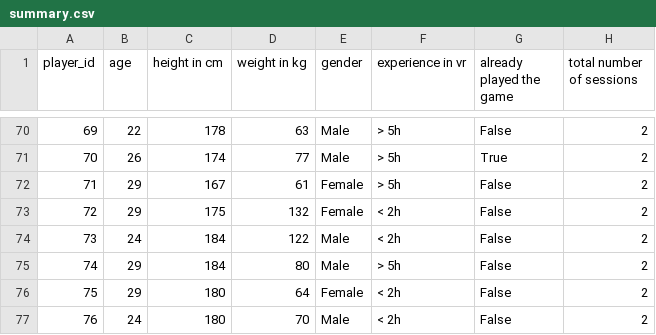
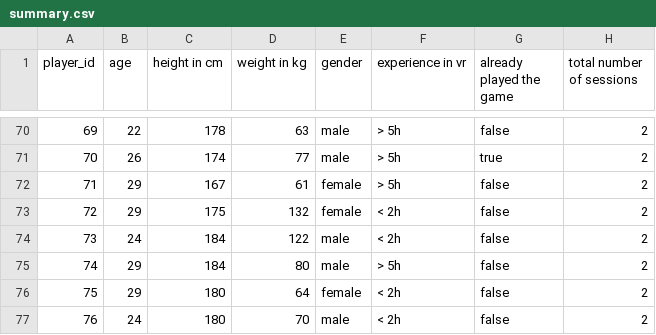
Before and after one commit to cschell/who-is-alyx, a CSV file: summary.csv, drawn as a sheet; only a part is shown, gaps mark what is left out; the diff covers the shown part only.

```diff
--- a/summary.csv
+++ b/summary.csv
@@ -70,8 +70,8 @@ player_id,age,height in cm,weight in kg,gender,experience in vr,already played t
-69,22,178,63,Male,> 5h,False,2
-70,26,174,77,Male,> 5h,True,2
-71,29,167,61,Female,> 5h,False,2
-72,29,175,132,Female,< 2h,False,2
-73,24,184,122,Male,< 2h,False,2
-74,29,184,80,Male,> 5h,False,2
-75,29,180,64,Female,< 2h,False,2
-76,24,180,70,Male,< 2h,False,2
+69,22,178,63,male,> 5h,false,2
+70,26,174,77,male,> 5h,true,2
+71,29,167,61,female,> 5h,false,2
+72,29,175,132,female,< 2h,false,2
+73,24,184,122,male,< 2h,false,2
+74,29,184,80,male,> 5h,false,2
+75,29,180,64,female,< 2h,false,2
+76,24,180,70,male,< 2h,false,2
```
Also changed, not shown: 54 edited cells elsewhere in this file.
